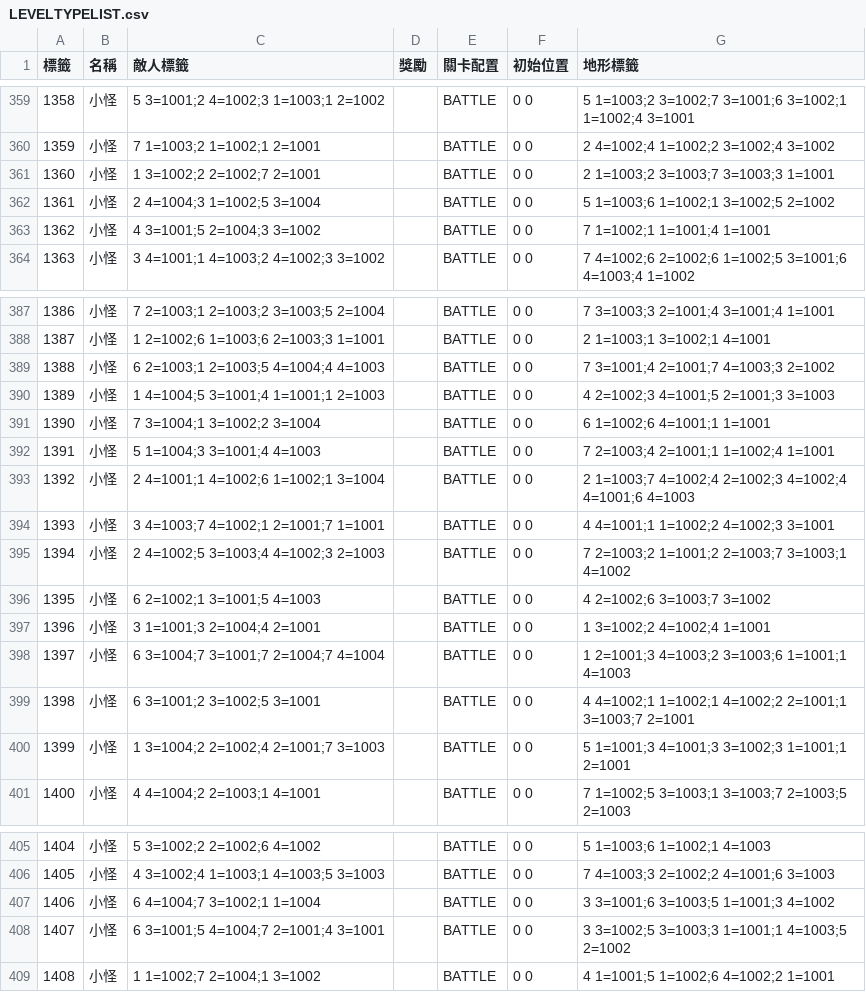
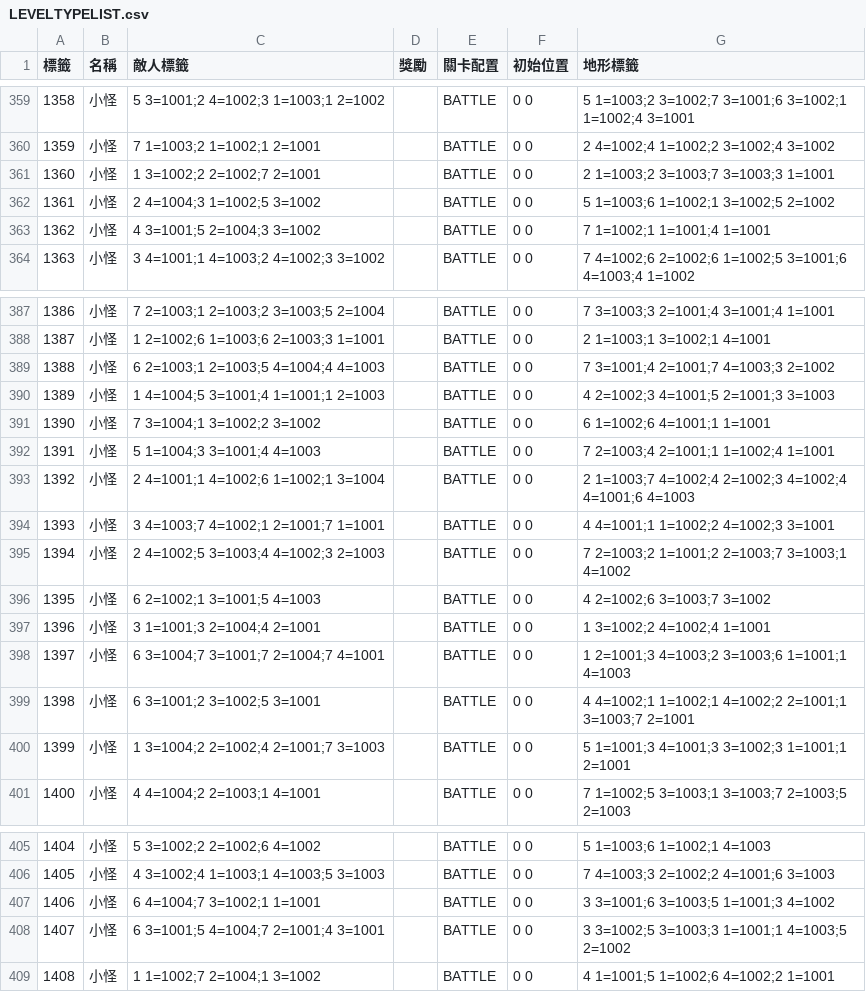
Before and after one commit to yucheng0210/Card, a CSV file: Assets/StreamingAssets/LEVELTYPELIST.csv, drawn as a sheet; only a part is shown, gaps mark what is left out; the diff covers the shown part only.

```diff
--- a/Assets/StreamingAssets/LEVELTYPELIST.csv
+++ b/Assets/StreamingAssets/LEVELTYPELIST.csv
@@ -361,3 +361,3 @@
 1360,小怪,1 3=1002;2 2=1002;7 2=1001,,BATTLE,0 0,2 1=1003;2 3=1003;7 3=1003;3 1=1001
-1361,小怪,2 4=1004;3 1=1002;5 3=1004,,BATTLE,0 0,5 1=1003;6 1=1002;1 3=1002;5 2=1002
+1361,小怪,2 4=1004;3 1=1002;5 3=1002,,BATTLE,0 0,5 1=1003;6 1=1002;1 3=1002;5 2=1002
 1362,小怪,4 3=1001;5 2=1004;3 3=1002,,BATTLE,0 0,7 1=1002;1 1=1001;4 1=1001
@@ -390,3 +390,3 @@
 1389,小怪,1 4=1004;5 3=1001;4 1=1001;1 2=1003,,BATTLE,0 0,4 2=1002;3 4=1001;5 2=1001;3 3=1003
-1390,小怪,7 3=1004;1 3=1002;2 3=1004,,BATTLE,0 0,6 1=1002;6 4=1001;1 1=1001
+1390,小怪,7 3=1004;1 3=1002;2 3=1002,,BATTLE,0 0,6 1=1002;6 4=1001;1 1=1001
 1391,小怪,5 1=1004;3 3=1001;4 4=1003,,BATTLE,0 0,7 2=1003;4 2=1001;1 1=1002;4 1=1001
@@ -397,3 +397,3 @@
 1396,小怪,3 1=1001;3 2=1004;4 2=1001,,BATTLE,0 0,1 3=1002;2 4=1002;4 1=1001
-1397,小怪,6 3=1004;7 3=1001;7 2=1004;7 4=1004,,BATTLE,0 0,1 2=1001;3 4=1003;2 3=1003;6 1=1001;1 4=1003
+1397,小怪,6 3=1004;7 3=1001;7 2=1004;7 4=1001,,BATTLE,0 0,1 2=1001;3 4=1003;2 3=1003;6 1=1001;1 4=1003
 1398,小怪,6 3=1001;2 3=1002;5 3=1001,,BATTLE,0 0,4 4=1002;1 1=1002;1 4=1002;2 2=1001;1 3=1003;7 2=1001
@@ -406,3 +406,3 @@
 1405,小怪,4 3=1002;4 1=1003;1 4=1003;5 3=1003,,BATTLE,0 0,7 4=1003;3 2=1002;2 4=1001;6 3=1003
-1406,小怪,6 4=1004;7 3=1002;1 1=1004,,BATTLE,0 0,3 3=1001;6 3=1003;5 1=1001;3 4=1002
+1406,小怪,6 4=1004;7 3=1002;1 1=1001,,BATTLE,0 0,3 3=1001;6 3=1003;5 1=1001;3 4=1002
 1407,小怪,6 3=1001;5 4=1004;7 2=1001;4 3=1001,,BATTLE,0 0,3 3=1002;5 3=1003;3 1=1001;1 4=1003;5 2=1002
```
Also changed, not shown: 10 edited cells elsewhere in this file, 17 other files.
